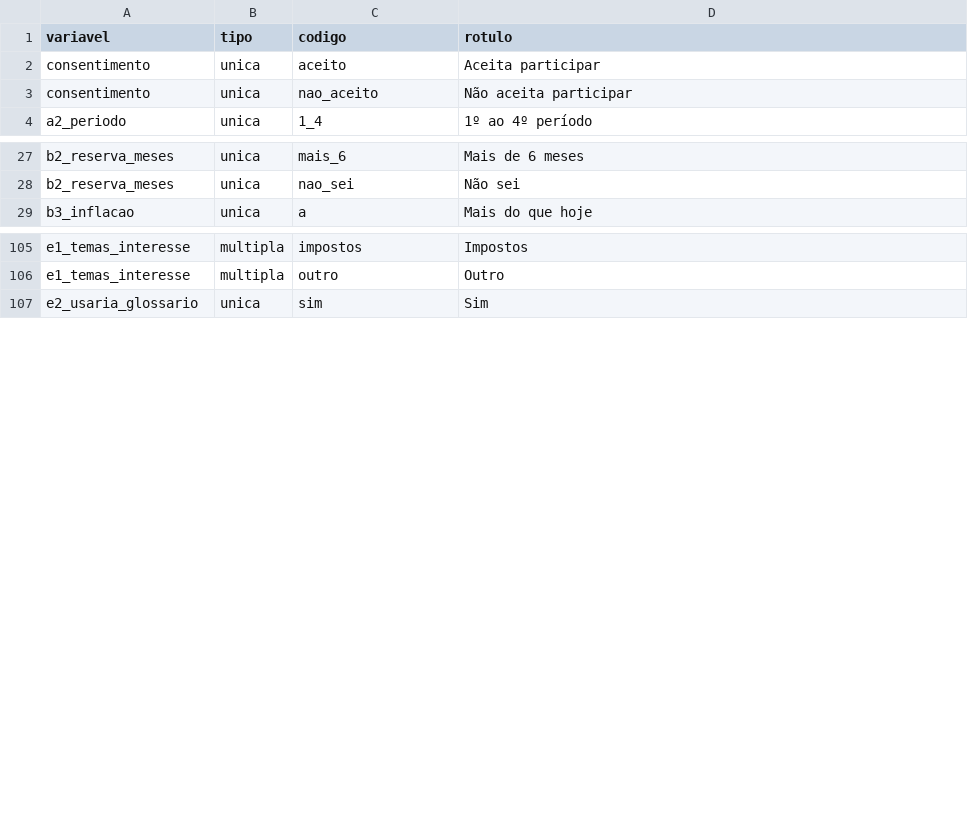
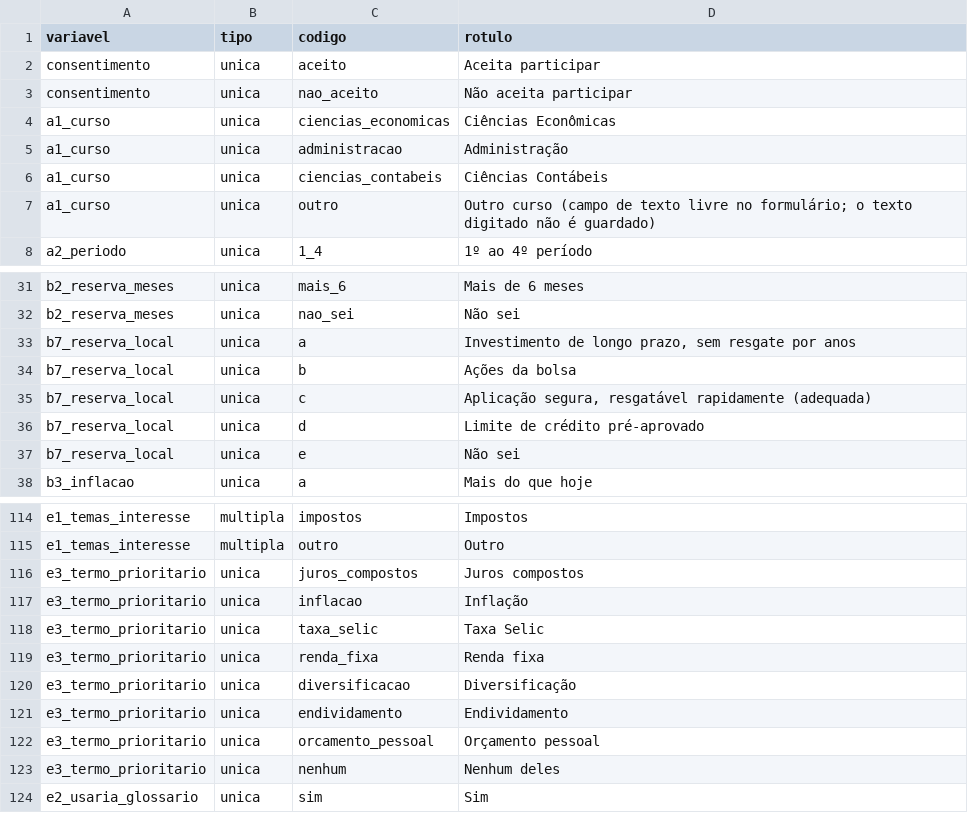
Before and after one commit to laurentinoanabia/TPAEII_equipe01, a CSV file: outputs/livro_de_codigos.csv, drawn as a sheet; only a part is shown, gaps mark what is left out.

```diff
--- a/outputs/livro_de_codigos.csv
+++ b/outputs/livro_de_codigos.csv
@@ -3,2 +3,6 @@ consentimento,unica,aceito,Aceita participar
 consentimento,unica,nao_aceito,Não aceita participar
+a1_curso,unica,ciencias_economicas,Ciências Econômicas
+a1_curso,unica,administracao,Administração
+a1_curso,unica,ciencias_contabeis,Ciências Contábeis
+a1_curso,unica,outro,Outro curso (campo de texto livre no formulário; o texto digitado não é guardado)
 a2_periodo,unica,1_4,1º ao 4º período
@@ -28,2 +32,7 @@ b2_reserva_meses,unica,mais_6,Mais de 6 meses
 b2_reserva_meses,unica,nao_sei,Não sei
+b7_reserva_local,unica,a,"Investimento de longo prazo, sem resgate por anos"
+b7_reserva_local,unica,b,Ações da bolsa
+b7_reserva_local,unica,c,"Aplicação segura, resgatável rapidamente (adequada)"
+b7_reserva_local,unica,d,Limite de crédito pré-aprovado
+b7_reserva_local,unica,e,Não sei
 b3_inflacao,unica,a,Mais do que hoje
@@ -106,2 +115,10 @@ e1_temas_interesse,multipla,impostos,Impostos
 e1_temas_interesse,multipla,outro,Outro
+e3_termo_prioritario,unica,juros_compostos,Juros compostos
+e3_termo_prioritario,unica,inflacao,Inflação
+e3_termo_prioritario,unica,taxa_selic,Taxa Selic
+e3_termo_prioritario,unica,renda_fixa,Renda fixa
+e3_termo_prioritario,unica,diversificacao,Diversificação
+e3_termo_prioritario,unica,endividamento,Endividamento
+e3_termo_prioritario,unica,orcamento_pessoal,Orçamento pessoal
+e3_termo_prioritario,unica,nenhum,Nenhum deles
 e2_usaria_glossario,unica,sim,Sim
```
Also changed, not shown: data/processed/glossario_cobertura_questionario.csv, outputs/relatorio_qualidade.csv, 19 other files.
